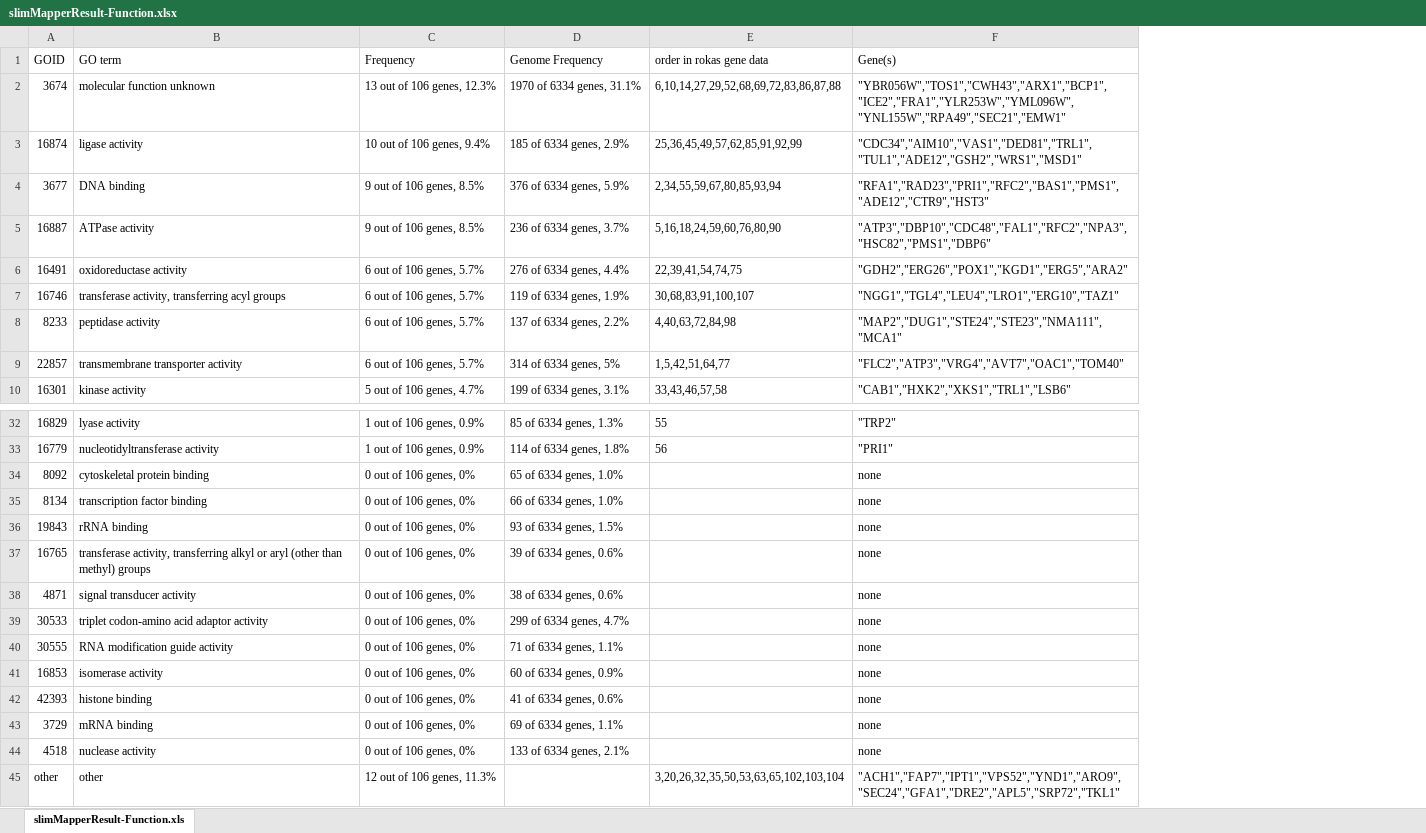
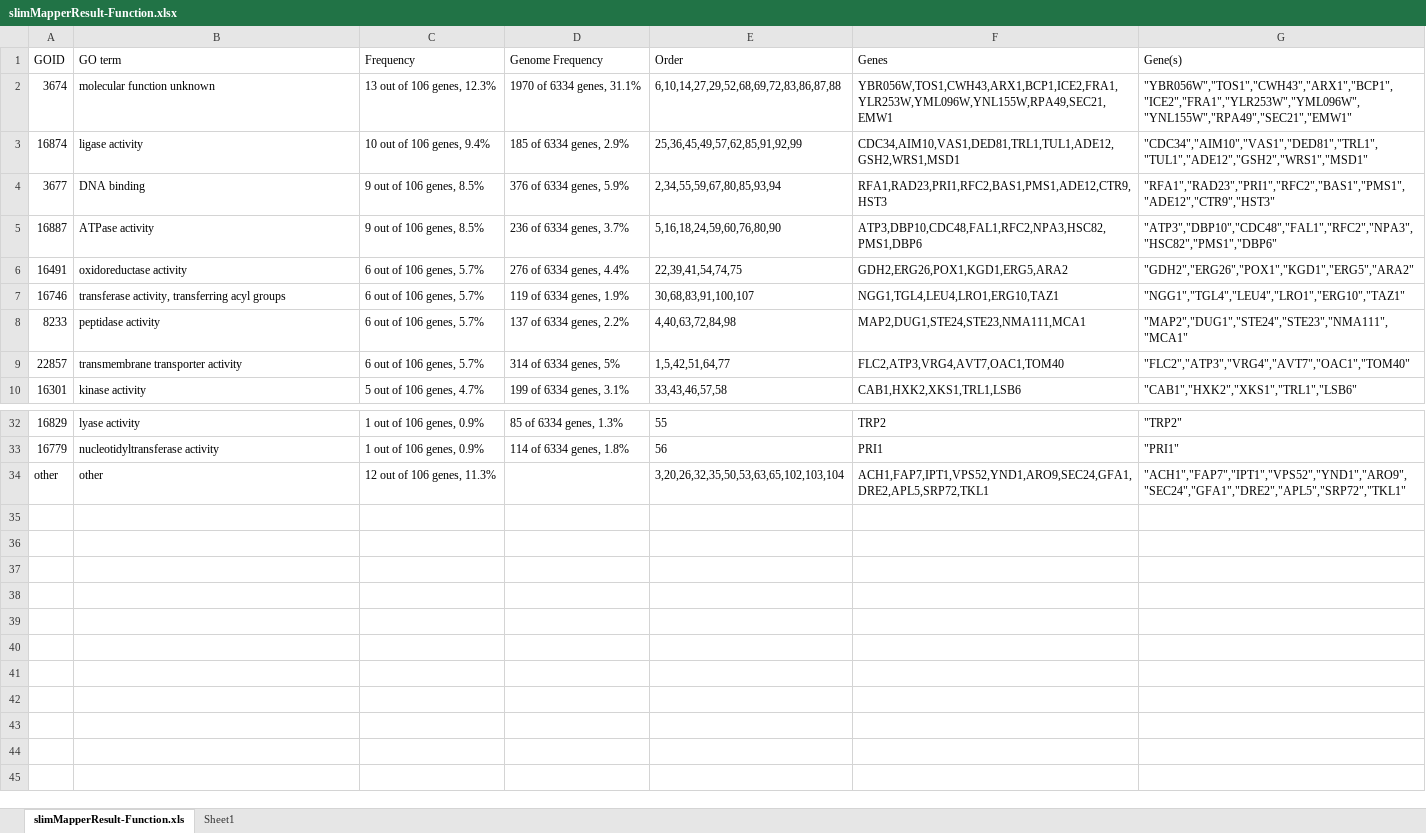
Before and after one commit to r-forge/proteinevoutk20, an Excel workbook: pkg/Result/slimMapperResult-Function.xlsx, sheet slimMapperResult-Function.xls, drawn as a sheet; only a part is shown, gaps mark what is left out; values as stored, in another font and other column widths than the file's, no borders; removed rows and columns are numbered as before the commit, all else as after; the diff names each change by its address in the sheet, - before the commit and + after, or states it on an @@ line.

```diff
--- a/pkg/Result/slimMapperResult-Function.xlsx (sheet slimMapperResult-Function.xls)
+++ b/pkg/Result/slimMapperResult-Function.xlsx (sheet slimMapperResult-Function.xls)
+sheet tab: Sheet1
+column F (Genes), rows 2-10: YBR056W,TOS1,CWH43,ARX1,BCP1,ICE2,FRA1,YLR253W,YML096W,YNL155W,RPA49,SEC21,EMW1 | CDC34,AIM10,VAS1,DED81,TRL1,TUL1,ADE12,GSH2,WRS1,MSD1 | RFA1,RAD23,PRI1,RFC2,BAS1,PMS1,ADE12,CTR9,HST3 | ATP3,DBP10,CDC48,FAL1,RFC2,NPA3,HSC82,PMS1,DBP6 | GDH2,ERG26,POX1,KGD1,ERG5,ARA2 | NGG1,TGL4,LEU4,LRO1,ERG10,TAZ1 | MAP2,DUG1,STE24,STE23,NMA111,MCA1 | FLC2,ATP3,VRG4,AVT7,OAC1,TOM40 | CAB1,HXK2,XKS1,TRL1,LSB6; rows 32-34: TRP2 | PRI1 | ACH1,FAP7,IPT1,VPS52,YND1,ARO9,SEC24,GFA1,DRE2,APL5,SRP72,TKL1
-E1: order in rokas gene data
+E1: Order
-row 34: 8092 | cytoskeletal protein binding | 0 out of 106 genes, 0% | 65 of 6334 genes, 1.0% |  | none
-row 35: 8134 | transcription factor binding | 0 out of 106 genes, 0% | 66 of 6334 genes, 1.0% |  | none
-row 36: 19843 | rRNA binding | 0 out of 106 genes, 0% | 93 of 6334 genes, 1.5% |  | none
-row 37: 16765 | transferase activity, transferring alkyl or aryl (other than methyl) groups | 0 out of 106 genes, 0% | 39 of 6334 genes, 0.6% |  | none
-row 38: 4871 | signal transducer activity | 0 out of 106 genes, 0% | 38 of 6334 genes, 0.6% |  | none
-row 39: 30533 | triplet codon-amino acid adaptor activity | 0 out of 106 genes, 0% | 299 of 6334 genes, 4.7% |  | none
-row 40: 30555 | RNA modification guide activity | 0 out of 106 genes, 0% | 71 of 6334 genes, 1.1% |  | none
-row 41: 16853 | isomerase activity | 0 out of 106 genes, 0% | 60 of 6334 genes, 0.9% |  | none
-row 42: 42393 | histone binding | 0 out of 106 genes, 0% | 41 of 6334 genes, 0.6% |  | none
-row 43: 3729 | mRNA binding | 0 out of 106 genes, 0% | 69 of 6334 genes, 1.1% |  | none
-row 44: 4518 | nuclease activity | 0 out of 106 genes, 0% | 133 of 6334 genes, 2.1% |  | none
```
Also changed, not shown: pkg/Result/GOTermFunction.xlsx, pkg/Result/loglik_comp.xlsx, 3 other files.
